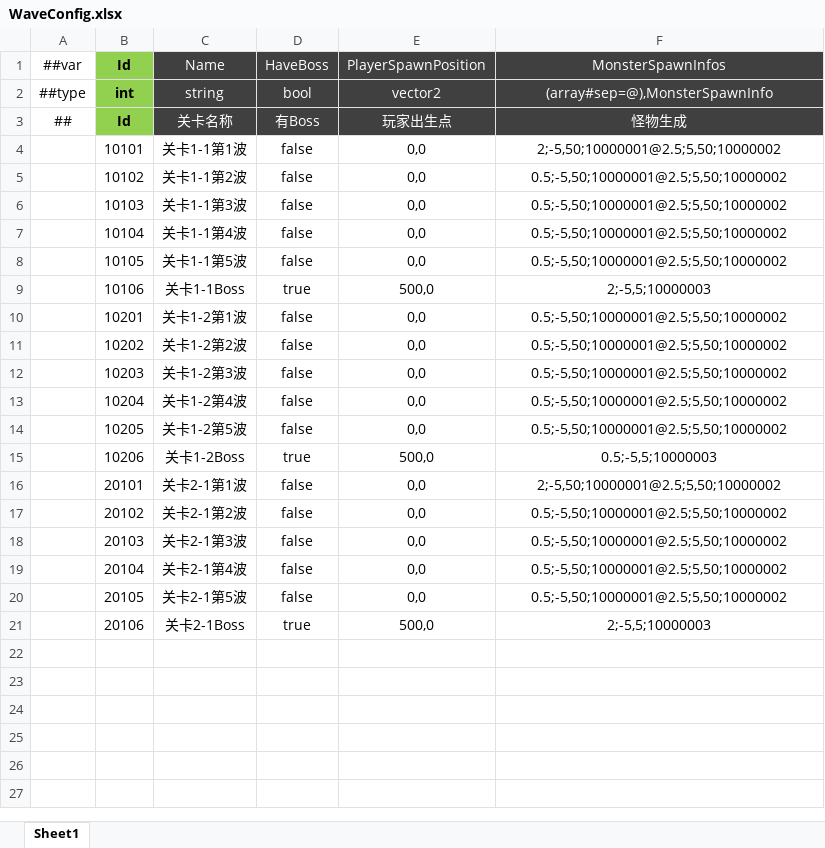
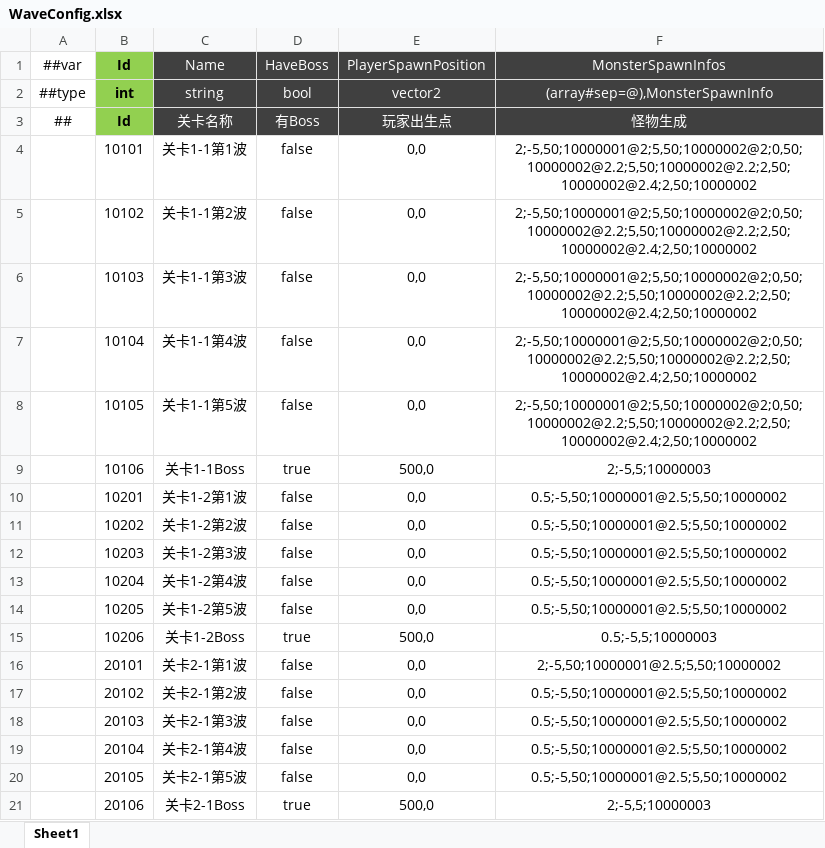
Before and after one commit to csyinghuochong/miniprogram_1, an Excel workbook: Unity/Assets/Config/Excel/WaveConfig.xlsx, sheet Sheet1, drawn as a sheet; values as stored, in another font and other column widths than the file's, no borders; the diff names each change by its address in the sheet, - before the commit and + after, or states it on an @@ line.

```diff
--- a/Unity/Assets/Config/Excel/WaveConfig.xlsx (sheet Sheet1)
+++ b/Unity/Assets/Config/Excel/WaveConfig.xlsx (sheet Sheet1)
-F4 (MonsterSpawnInfos): 2;-5,50;10000001@2.5;5,50;10000002
+F4 (MonsterSpawnInfos): 2;-5,50;10000001@2;5,50;10000002@2;0,50;10000002@2.2;5,50;10000002@2.2;2,50;10000002@2.4;2,50;10000002
-F5:F8 (MonsterSpawnInfos): 0.5;-5,50;10000001@2.5;5,50;10000002
+F5:F8 (MonsterSpawnInfos): 2;-5,50;10000001@2;5,50;10000002@2;0,50;10000002@2.2;5,50;10000002@2.2;2,50;10000002@2.4;2,50;10000002
```
Also changed, not shown: Unity/Assets/Config/Excel/HeroConfig.xlsx, 15 other files.
